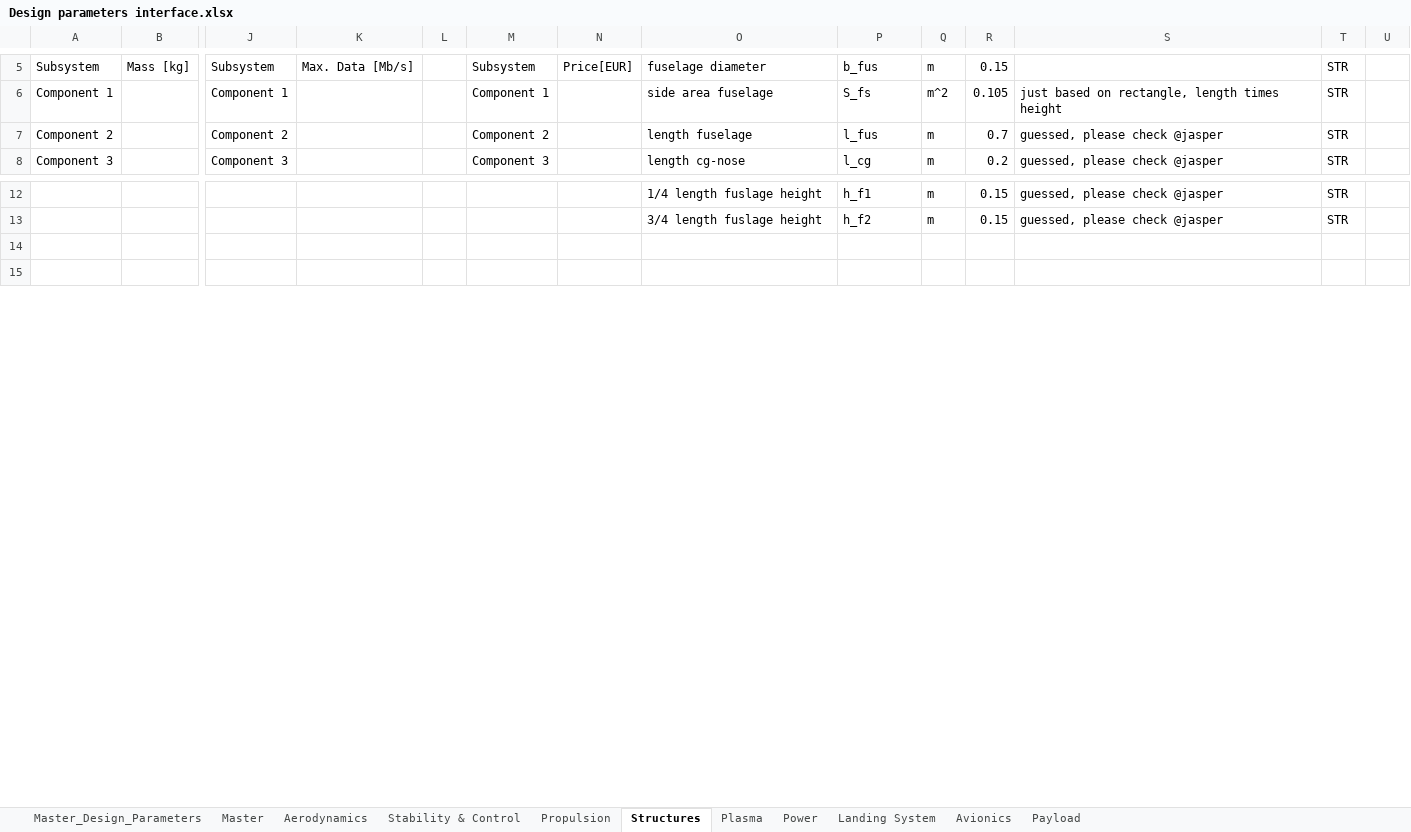
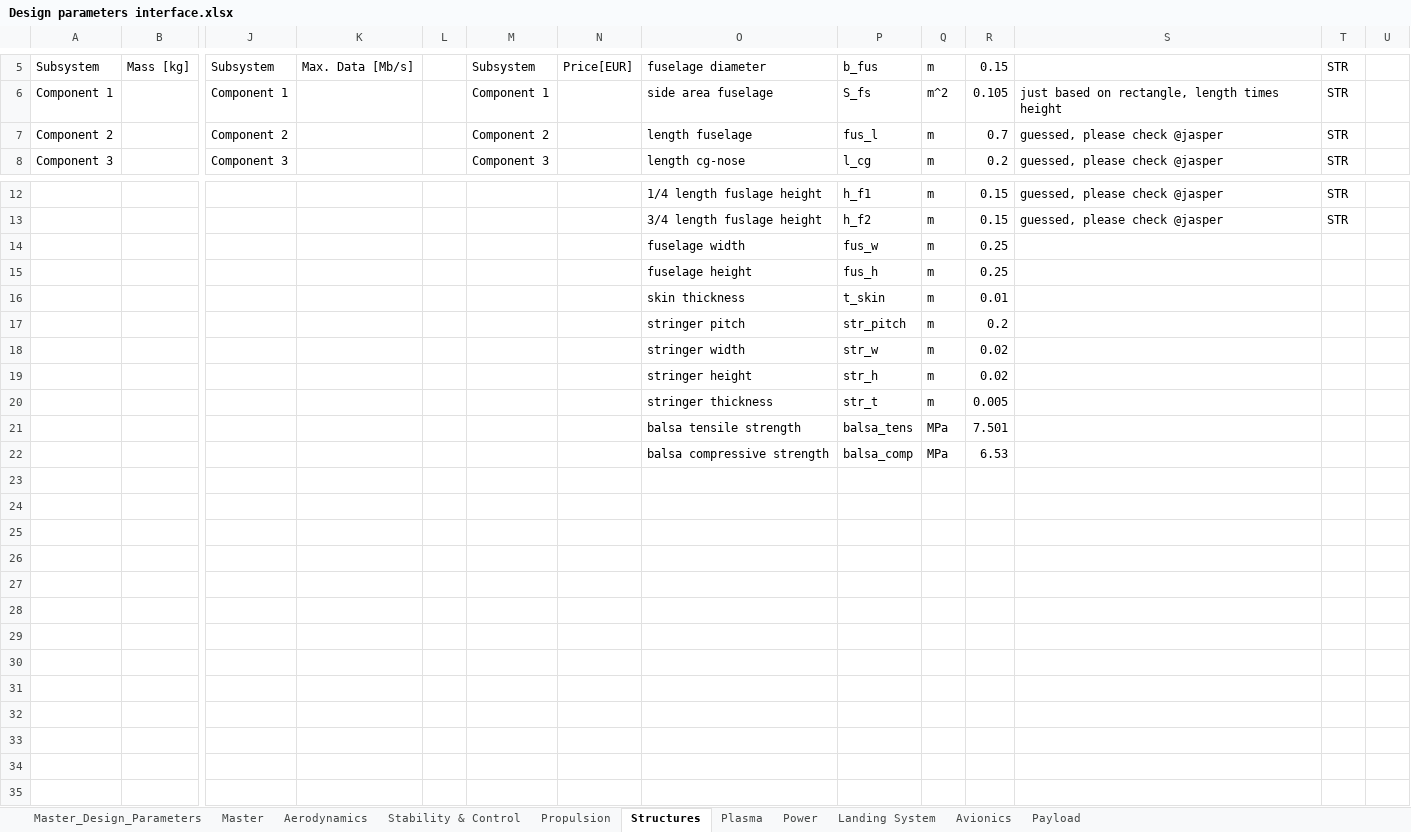
Before and after one commit to DanielsGor/DSE-Group16, an Excel workbook: Design Parameters/Design parameters interface.xlsx, sheet Structures, drawn as a sheet; only a part is shown, gaps mark what is left out; the shorter side is filled out with more unchanged rows; values as stored, in another font and other column widths than the file's, no borders; table styles not drawn; rows hold the shown columns only; the diff names each change by its address in the sheet, - before the commit and + after, or states it on an @@ line.

```diff
--- a/Design Parameters/Design parameters interface.xlsx (sheet Structures)
+++ b/Design Parameters/Design parameters interface.xlsx (sheet Structures)
-P7: l_fus
+P7: fus_l
+row 14:  |  |  |  |  |  |  | fuselage width | fus_w | m | 0.25
+row 15:  |  |  |  |  |  |  | fuselage height | fus_h | m | 0.25
+row 16:  |  |  |  |  |  |  | skin thickness | t_skin | m | 0.01
+row 17:  |  |  |  |  |  |  | stringer pitch | str_pitch | m | 0.2
+row 18:  |  |  |  |  |  |  | stringer width | str_w | m | 0.02
+row 19:  |  |  |  |  |  |  | stringer height | str_h | m | 0.02
+row 20:  |  |  |  |  |  |  | stringer thickness | str_t | m | 0.005
+row 21:  |  |  |  |  |  |  | balsa tensile strength | balsa_tens | MPa | 7.501
+row 22:  |  |  |  |  |  |  | balsa compressive strength | balsa_comp | MPa | 6.53
+row 23: (empty)
+row 24: (empty)
+row 25: (empty)
+row 26: (empty)
+row 27: (empty)
+row 28: (empty)
+row 29: (empty)
+row 30: (empty)
+row 31: (empty)
+row 32: (empty)
+row 33: (empty)
+row 34: (empty)
```
Also changed, not shown: sheet Master_Design_Parameters, sheet Stability & Control, sheet Plasma, sheet Avionics, formulas that keep their value, 2 other files.
